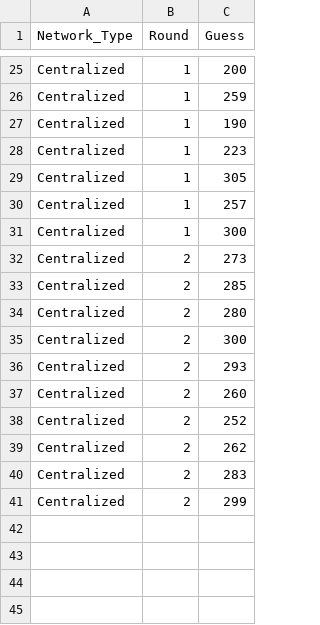
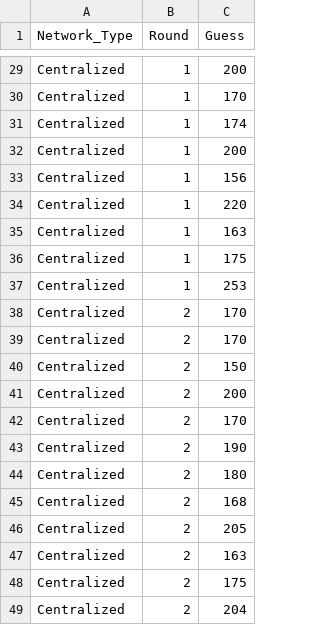
Before and after one commit to jdfoote/Communication-and-Social-Networks, a CSV file: week_13/lecture/wisdom_of_crowds_activity.csv, drawn as a sheet; only a part is shown, gaps mark what is left out; the diff covers the shown part only.

```diff
--- a/week_13/lecture/wisdom_of_crowds_activity.csv
+++ b/week_13/lecture/wisdom_of_crowds_activity.csv
@@ -26,16 +30,20 @@ Centralized,1,200
-Centralized,1,259
-Centralized,1,190
-Centralized,1,223
-Centralized,1,305
-Centralized,1,257
-Centralized,1,300
-Centralized,2,273
-Centralized,2,285
-Centralized,2,280
-Centralized,2,300
-Centralized,2,293
-Centralized,2,260
-Centralized,2,252
-Centralized,2,262
-Centralized,2,283
-Centralized,2,299
+"Centralized",1,170
+"Centralized",1,174
+"Centralized",1,200
+"Centralized",1,156
+"Centralized",1,220
+"Centralized",1,163
+"Centralized",1,175
+"Centralized",1,253
+"Centralized",2,170
+"Centralized",2,170
+"Centralized",2,150
+"Centralized",2,200
+"Centralized",2,170
+"Centralized",2,190
+"Centralized",2,180
+"Centralized",2,168
+"Centralized",2,205
+"Centralized",2,163
+"Centralized",2,175
+"Centralized",2,204
```
Also changed, not shown: 5 added rows, 1 removed row and 22 edited cells elsewhere in this file, 6 other files.
